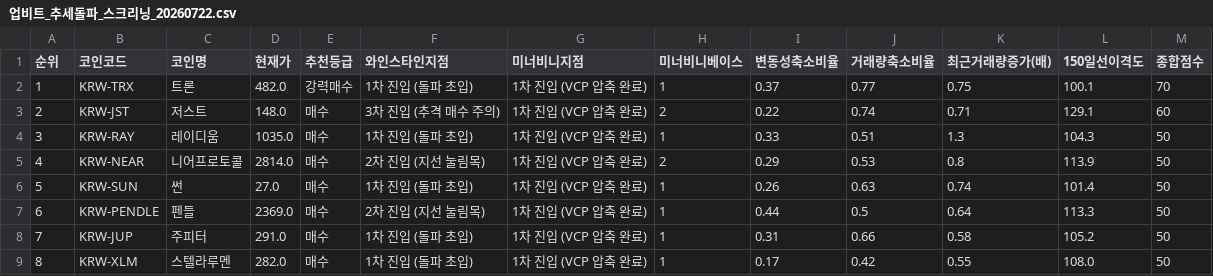
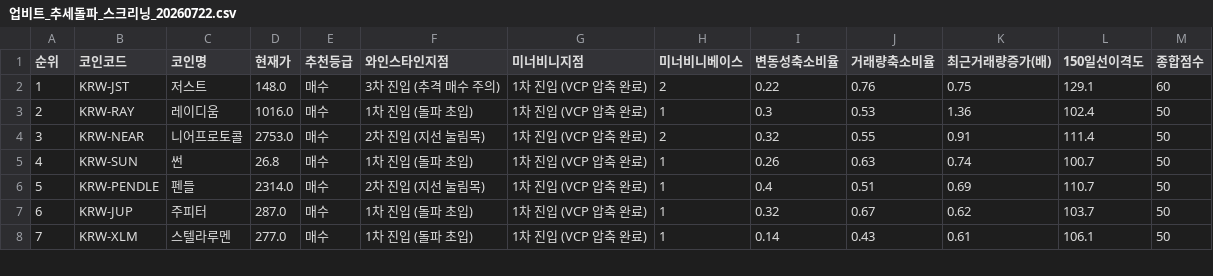
Before and after one commit to nicegoodguy84/upbit-crypto-screener, a CSV file: 업비트_추세돌파_스크리닝_20260722.csv, drawn as a sheet; only a part is shown; removed rows and columns are numbered as before the commit, all else as after; the diff covers the shown part only; the diff names each change by its address in the sheet, - before the commit and + after, or states it on an @@ line.

```diff
--- a/업비트_추세돌파_스크리닝_20260722.csv
+++ b/업비트_추세돌파_스크리닝_20260722.csv
-row 2: 1 | KRW-TRX | 트론 | 482.0 | 강력매수 | 1차 진입 (돌파 초입) | 1차 진입 (VCP 압축 완료) | 1 | 0.37 | 0.77 | 0.75 | 100.1 | 70
@@ column A (순위) renumbered from row 2 down @@
-J2 (거래량축소비율): 0.74
+J2 (거래량축소비율): 0.76
-K2 (최근거래량증가(배)): 0.71
+K2 (최근거래량증가(배)): 0.75
-D3 (현재가): 1035.0
+D3 (현재가): 1016.0
-I3 (변동성축소비율): 0.33
+I3 (변동성축소비율): 0.3
-J3 (거래량축소비율): 0.51
+J3 (거래량축소비율): 0.53
-K3 (최근거래량증가(배)): 1.3
+K3 (최근거래량증가(배)): 1.36
-L3 (150일선이격도): 104.3
+L3 (150일선이격도): 102.4
-D4 (현재가): 2814.0
+D4 (현재가): 2753.0
-I4 (변동성축소비율): 0.29
+I4 (변동성축소비율): 0.32
-J4 (거래량축소비율): 0.53
+J4 (거래량축소비율): 0.55
-K4 (최근거래량증가(배)): 0.8
+K4 (최근거래량증가(배)): 0.91
-L4 (150일선이격도): 113.9
+L4 (150일선이격도): 111.4
-D5 (현재가): 27.0
+D5 (현재가): 26.8
-L5 (150일선이격도): 101.4
+L5 (150일선이격도): 100.7
-D6 (현재가): 2369.0
+D6 (현재가): 2314.0
-I6 (변동성축소비율): 0.44
+I6 (변동성축소비율): 0.4
-J6 (거래량축소비율): 0.5
+J6 (거래량축소비율): 0.51
-K6 (최근거래량증가(배)): 0.64
+K6 (최근거래량증가(배)): 0.69
-L6 (150일선이격도): 113.3
+L6 (150일선이격도): 110.7
-D7 (현재가): 291.0
+D7 (현재가): 287.0
-I7 (변동성축소비율): 0.31
+I7 (변동성축소비율): 0.32
-J7 (거래량축소비율): 0.66
+J7 (거래량축소비율): 0.67
-K7 (최근거래량증가(배)): 0.58
+K7 (최근거래량증가(배)): 0.62
-L7 (150일선이격도): 105.2
+L7 (150일선이격도): 103.7
-D8 (현재가): 282.0
+D8 (현재가): 277.0
-I8 (변동성축소비율): 0.17
+I8 (변동성축소비율): 0.14
-J8 (거래량축소비율): 0.42
+J8 (거래량축소비율): 0.43
-K8 (최근거래량증가(배)): 0.55
+K8 (최근거래량증가(배)): 0.61
-L8 (150일선이격도): 108.0
+L8 (150일선이격도): 106.1
```
Also changed, not shown: 1 removed row and 31 edited cells elsewhere in this file, 2 other files.
